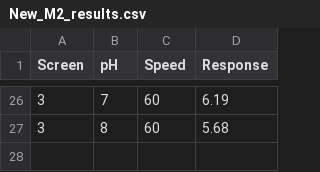
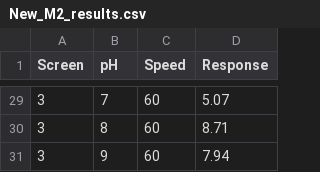
Before and after one commit to kr0737/M1, a CSV file: New_M2/Results/New_M2_results.csv, drawn as a sheet; only a part is shown, gaps mark what is left out; the diff covers the shown part only.

```diff
--- a/New_M2/Results/New_M2_results.csv
+++ b/New_M2/Results/New_M2_results.csv
@@ -26,2 +29,3 @@ Screen,pH,Speed,Response
-3,7,60,6.19
-3,8,60,5.68
+3,7,60,5.07
+3,8,60,8.71
+3,9,60,7.94
```
Also changed, not shown: 3 added rows and 24 edited cells elsewhere in this file, New_M2/Const_speed.csv, New_M2/screen_design.csv, 5 other files.
